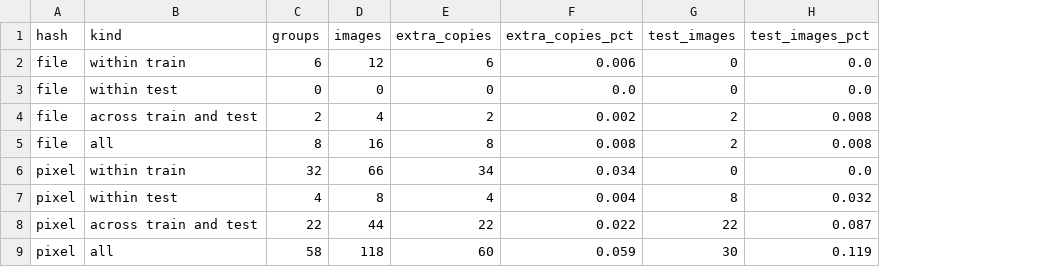
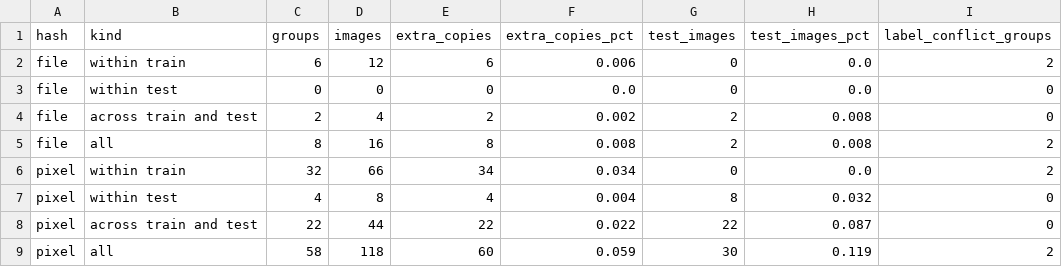
Before and after one commit to DaheeMATTANA/image-dataset-audit, a CSV file: reports/exact_duplicates_summary.csv, drawn as a sheet; the diff names each change by its address in the sheet, - before the commit and + after, or states it on an @@ line.

Commit message:
Count label conflicts in the exact-duplicate summary

```diff
--- a/reports/exact_duplicates_summary.csv
+++ b/reports/exact_duplicates_summary.csv
+column I (label_conflict_groups), rows 2-9: 2 | 0 | 0 | 2 | 2 | 0 | 0 | 2
```
Also changed, not shown: 2 other files.
